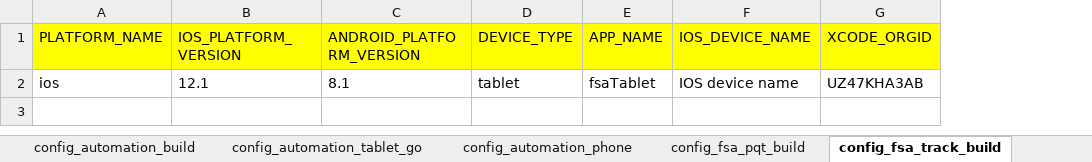
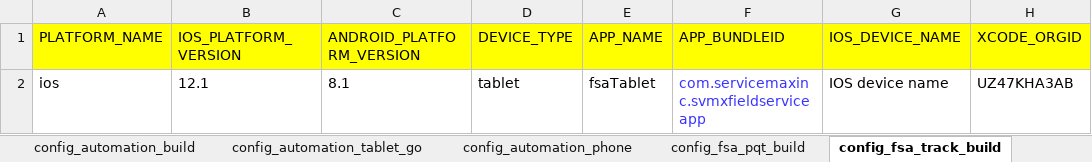
Before and after one commit to svmx-amresh-kumar/SVMX_Catalyst, an Excel workbook: fsaautomation/resources/config_properties.xlsx, sheet config_fsa_track_build, drawn as a sheet; only a part is shown; values as stored, in another font and other column widths than the file's, no borders; the diff names each change by its address in the sheet, - before the commit and + after, or states it on an @@ line.

```diff
--- a/fsaautomation/resources/config_properties.xlsx (sheet config_fsa_track_build)
+++ b/fsaautomation/resources/config_properties.xlsx (sheet config_fsa_track_build)
+column F (APP_BUNDLEID), row 2: com.servicemaxinc.svmxfieldserviceapp
```
Also changed, not shown: sheet config_automation_tablet_go, sheet config_automation_phone, sheet config_fsa_pqt_build, sheet config_automation_build, 4 other files.
